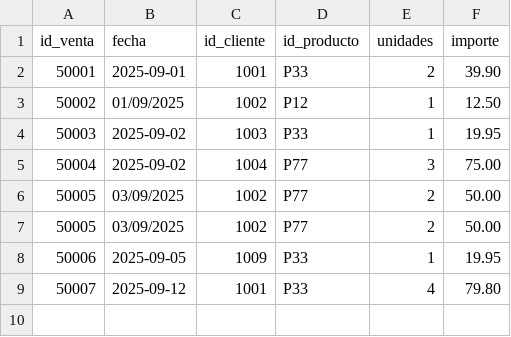
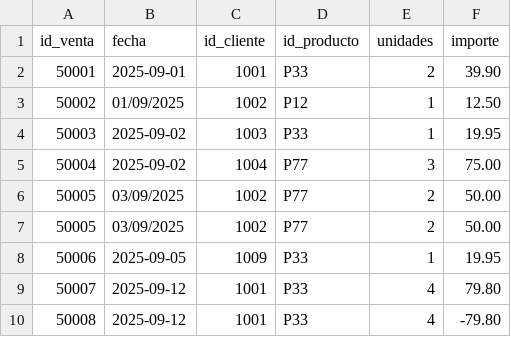
Before and after one commit to pablop11/CE_IABD, a CSV file: BDA/UNIDAD1/act1/data/ventas_mes.csv, drawn as a sheet.

```diff
--- a/BDA/UNIDAD1/act1/data/ventas_mes.csv
+++ b/BDA/UNIDAD1/act1/data/ventas_mes.csv
@@ -9 +9,2 @@ id_venta,fecha,id_cliente,id_producto,unidades,importe
 50007,2025-09-12,1001,P33,4,79.80
+50008,2025-09-12,1001,P33,4,-79.80
```
Also changed, not shown: 22 other files.
